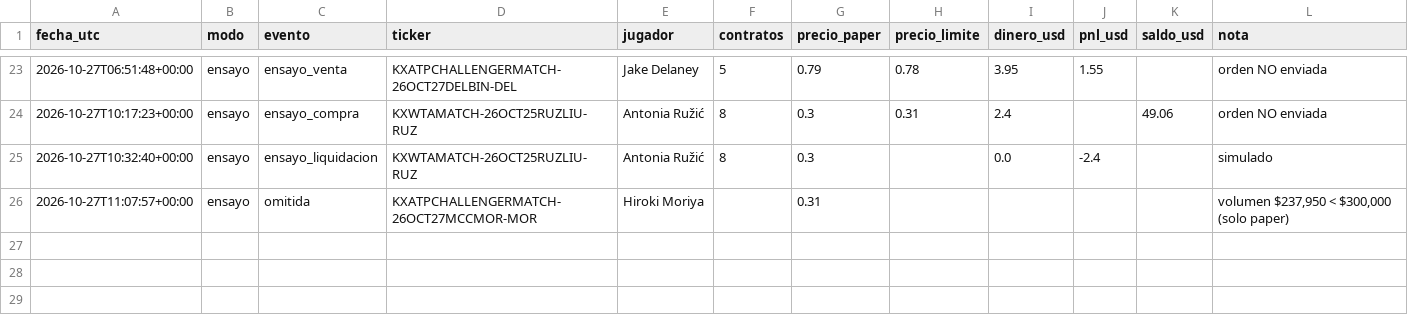
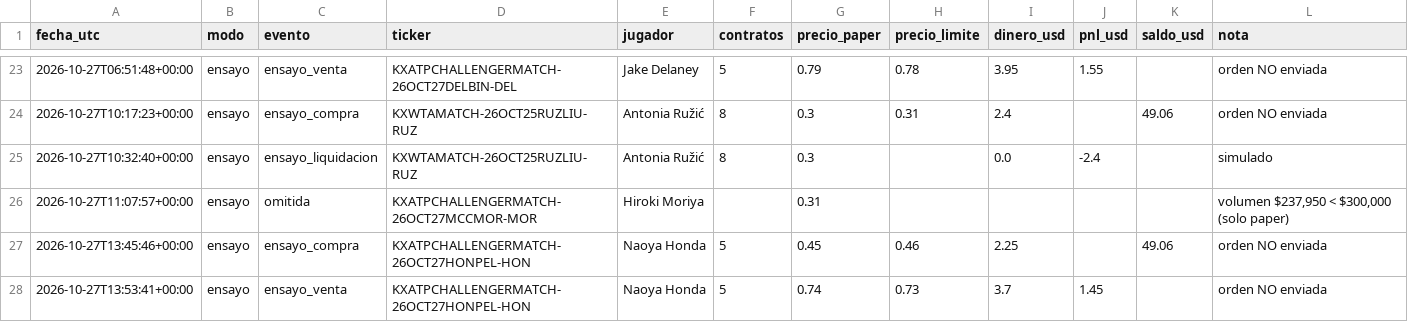
Before and after one commit to dineroforever/tenis-alertas, a CSV file: real_ops.csv, drawn as a sheet; only a part is shown, gaps mark what is left out; the diff names each change by its address in the sheet, - before the commit and + after, or states it on an @@ line.

```diff
--- a/real_ops.csv
+++ b/real_ops.csv
+row 27: 2026-10-27T13:45:46+00:00 | ensayo | ensayo_compra | KXATPCHALLENGERMATCH-26OCT27HONPEL-HON | Naoya Honda | 5 | 0.45 | 0.46 | 2.25 |  | 49.06 | orden NO enviada
+row 28: 2026-10-27T13:53:41+00:00 | ensayo | ensayo_venta | KXATPCHALLENGERMATCH-26OCT27HONPEL-HON | Naoya Honda | 5 | 0.74 | 0.73 | 3.7 | 1.45 |  | orden NO enviada
```
Also changed, not shown: candidatos.csv, marcas_guia_juan.csv, 6 other files.
